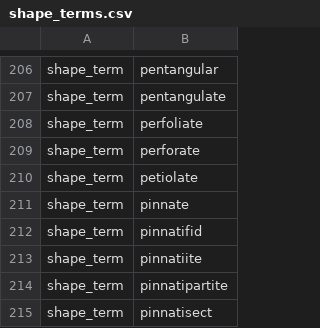
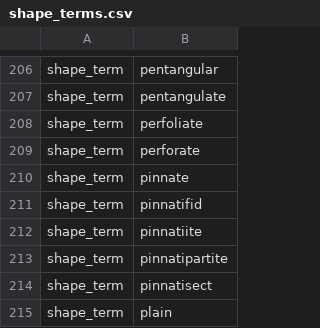
Before and after one commit to rafelafrance/ConservationConcernFlorida, a CSV file: ccf/rules/terms/shape_terms.csv, drawn as a sheet; only a part is shown, gaps mark what is left out; the shorter side is filled out with more unchanged rows.

```diff
--- a/ccf/rules/terms/shape_terms.csv
+++ b/ccf/rules/terms/shape_terms.csv
@@ -209,3 +209,2 @@ shape_term,perfoliate
 shape_term,perforate
-shape_term,petiolate
 shape_term,pinnate
```
Also changed, not shown: 3 other files.
